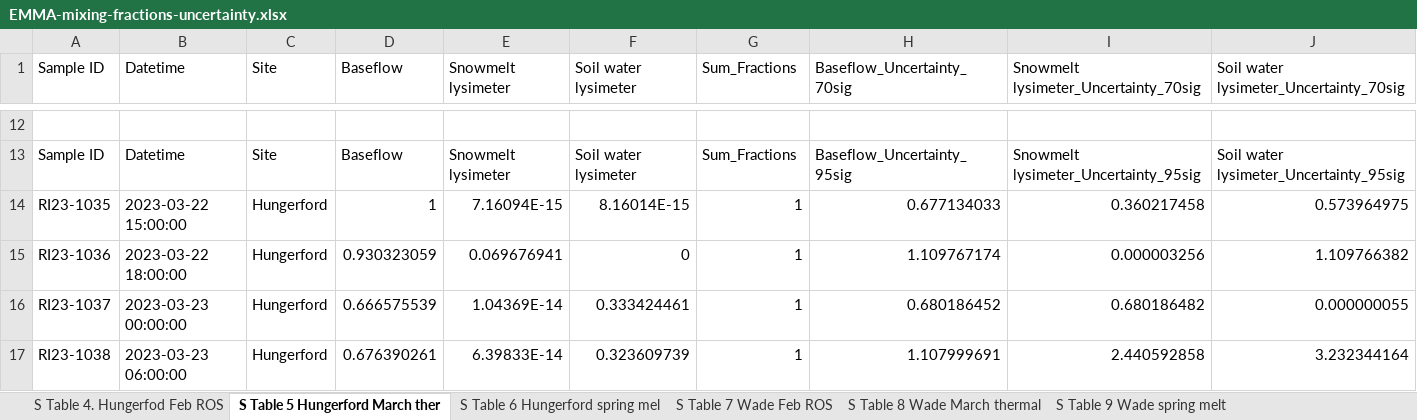
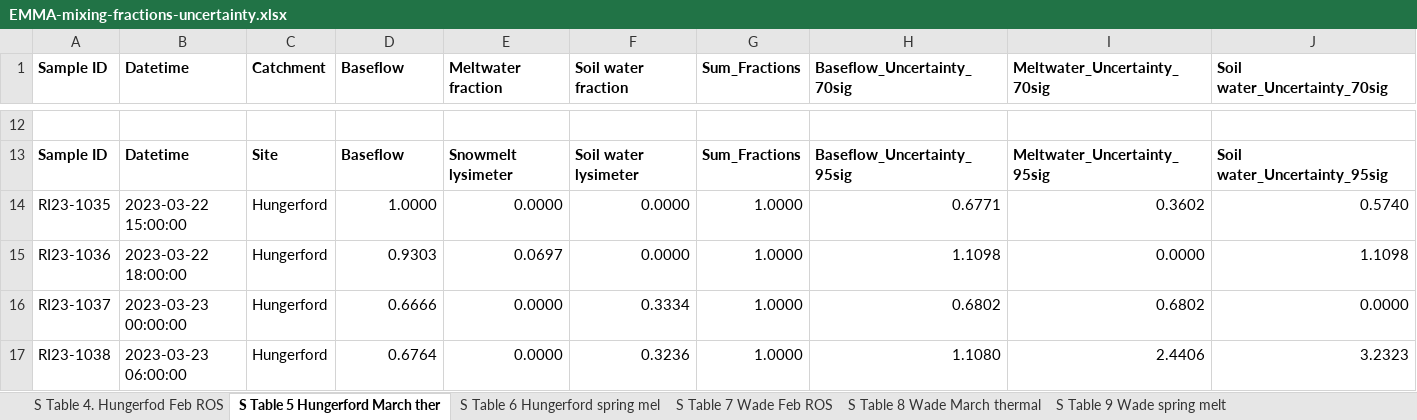
Before and after one commit to MeganEDuffy/LCBP-interannual-EMMAs, an Excel workbook: Output/EMMA-uncertainty/EMMA-mixing-fractions-uncertainty.xlsx, sheet S Table 5 Hungerford March ther, drawn as a sheet; only a part is shown, gaps mark what is left out; values as stored, in another font and other column widths than the file's, no borders; the diff covers the shown part only; the diff names each change by its address in the sheet, - before the commit and + after, or states it on an @@ line.

Commit message:
rrmese tables

```diff
--- a/Output/EMMA-uncertainty/EMMA-mixing-fractions-uncertainty.xlsx (sheet S Table 5 Hungerford March ther)
+++ b/Output/EMMA-uncertainty/EMMA-mixing-fractions-uncertainty.xlsx (sheet S Table 5 Hungerford March ther)
-A1:J1 bold: off
+A1:J1 bold: on
-C1: Site
+C1: Catchment
-E1: Snowmelt lysimeter
+E1: Meltwater fraction
-F1: Soil water lysimeter
+F1: Soil water fraction
-I1: Snowmelt lysimeter_Uncertainty_70sig
+I1: Meltwater_Uncertainty_70sig
-J1: Soil water lysimeter_Uncertainty_70sig
+J1: Soil water_Uncertainty_70sig
-A13:J13 bold: off
+A13:J13 bold: on
-I13 (Meltwater_Uncertainty_70sig): Snowmelt lysimeter_Uncertainty_95sig
+I13 (Meltwater_Uncertainty_70sig): Meltwater_Uncertainty_95sig
-J13 (Soil water_Uncertainty_70sig): Soil water lysimeter_Uncertainty_95sig
+J13 (Soil water_Uncertainty_70sig): Soil water_Uncertainty_95sig
-D14 (Baseflow): 1
+D14 (Baseflow): 1.0000
-E14 (Meltwater fraction): 7.16094E-15
+E14 (Meltwater fraction): 0.0000
-F14 (Soil water fraction): 8.16014E-15
+F14 (Soil water fraction): 0.0000
-G14:G17 (Sum_Fractions): 1
+G14:G17 (Sum_Fractions): 1.0000
-H14 (Baseflow_Uncertainty_70sig): 0.677134033
+H14 (Baseflow_Uncertainty_70sig): 0.6771
-I14 (Meltwater_Uncertainty_70sig): 0.360217458
+I14 (Meltwater_Uncertainty_70sig): 0.3602
-J14 (Soil water_Uncertainty_70sig): 0.573964975
+J14 (Soil water_Uncertainty_70sig): 0.5740
-D15 (Baseflow): 0.930323059
+D15 (Baseflow): 0.9303
-E15 (Meltwater fraction): 0.069676941
+E15 (Meltwater fraction): 0.0697
-F15 (Soil water fraction): 0
+F15 (Soil water fraction): 0.0000
-H15 (Baseflow_Uncertainty_70sig): 1.109767174
+H15 (Baseflow_Uncertainty_70sig): 1.1098
-I15 (Meltwater_Uncertainty_70sig): 0.000003256
+I15 (Meltwater_Uncertainty_70sig): 0.0000
-J15 (Soil water_Uncertainty_70sig): 1.109766382
+J15 (Soil water_Uncertainty_70sig): 1.1098
-D16 (Baseflow): 0.666575539
+D16 (Baseflow): 0.6666
-E16 (Meltwater fraction): 1.04369E-14
+E16 (Meltwater fraction): 0.0000
-F16 (Soil water fraction): 0.333424461
+F16 (Soil water fraction): 0.3334
-H16 (Baseflow_Uncertainty_70sig): 0.680186452
+H16 (Baseflow_Uncertainty_70sig): 0.6802
-I16 (Meltwater_Uncertainty_70sig): 0.680186482
+I16 (Meltwater_Uncertainty_70sig): 0.6802
-J16 (Soil water_Uncertainty_70sig): 0.000000055
+J16 (Soil water_Uncertainty_70sig): 0.0000
-D17 (Baseflow): 0.676390261
+D17 (Baseflow): 0.6764
-E17 (Meltwater fraction): 6.39833E-14
+E17 (Meltwater fraction): 0.0000
-F17 (Soil water fraction): 0.323609739
+F17 (Soil water fraction): 0.3236
-H17 (Baseflow_Uncertainty_70sig): 1.107999691
+H17 (Baseflow_Uncertainty_70sig): 1.1080
-I17 (Meltwater_Uncertainty_70sig): 2.440592858
+I17 (Meltwater_Uncertainty_70sig): 2.4406
-J17 (Soil water_Uncertainty_70sig): 3.232344164
+J17 (Soil water_Uncertainty_70sig): 3.2323
```
Also changed, not shown: 112 edited cells elsewhere in this sheet, sheet S Table 9 Wade spring melt, sheet S Table 7 Wade Feb ROS, sheet S Table 8 Wade March thermal, sheet S Table 6 Hungerford spring mel, sheet S Table 4. Hungerfod Feb ROS, 9 other files.
